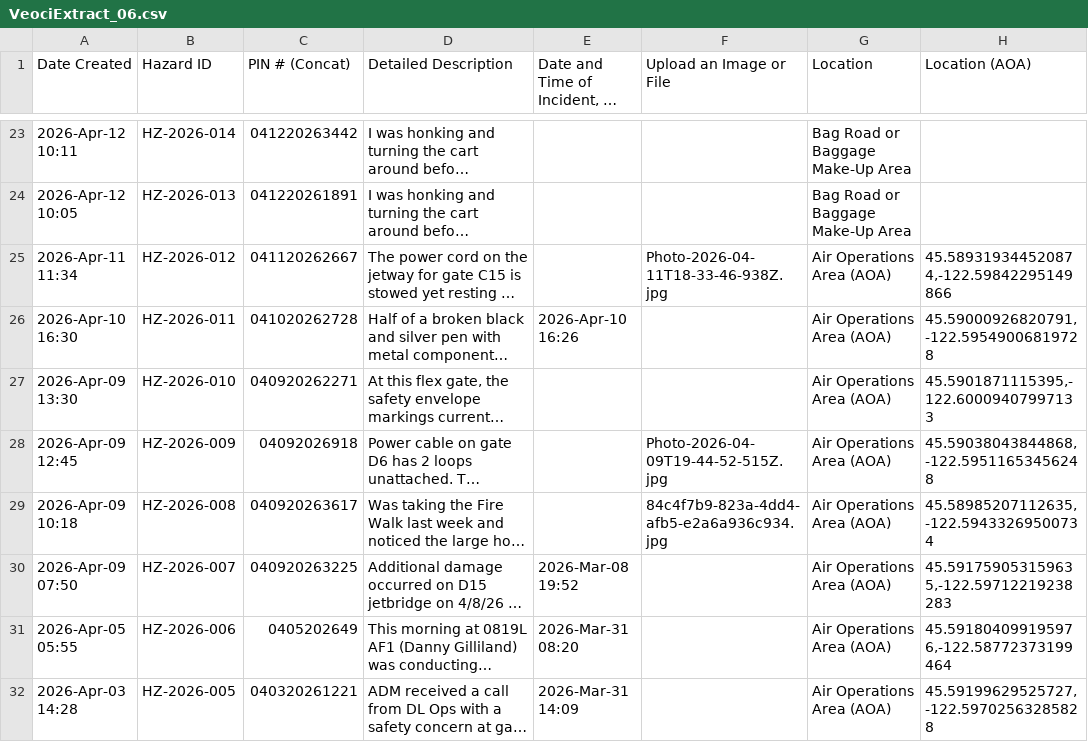
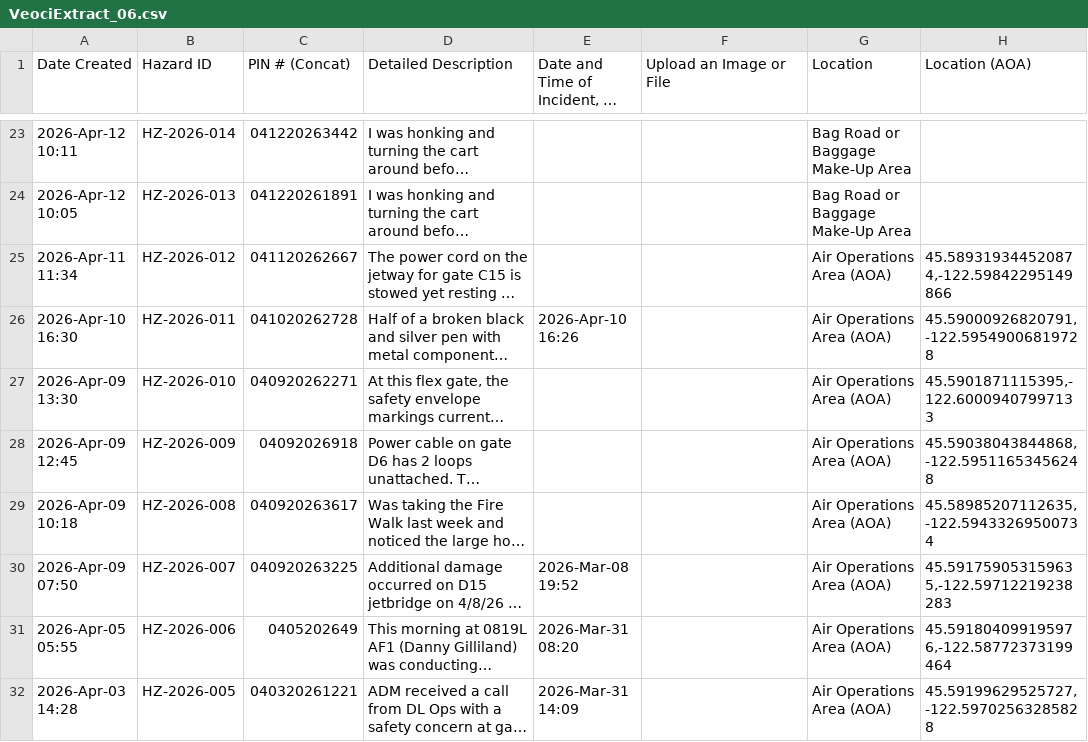
Before and after one commit to scottmgreen/SMS, a CSV file: Shared/VeociExtract_06.csv, drawn as a sheet; only a part is shown, gaps mark what is left out; long unchanged cells end in …; the diff covers the shown part only; the diff names each change by its address in the sheet, - before the commit and + after, or states it on an @@ line.

```diff
--- a/Shared/VeociExtract_06.csv
+++ b/Shared/VeociExtract_06.csv
-F25 (Upload an Image or File): Photo-2026-04-11T18-33-46-938Z.jpg
+F25 (Upload an Image or File): (empty)
-F28 (Upload an Image or File): Photo-2026-04-09T19-44-52-515Z.jpg
+F28 (Upload an Image or File): (empty)
-F29 (Upload an Image or File): 84c4f7b9-823a-4dd4-afb5-e2a6a936c934.jpg
+F29 (Upload an Image or File): (empty)
```
Also changed, not shown: 11 edited cells elsewhere in this file, 51 other files.
